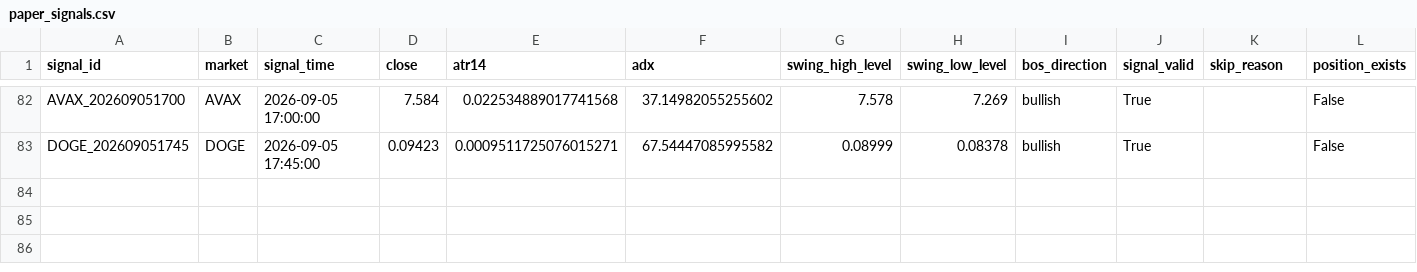
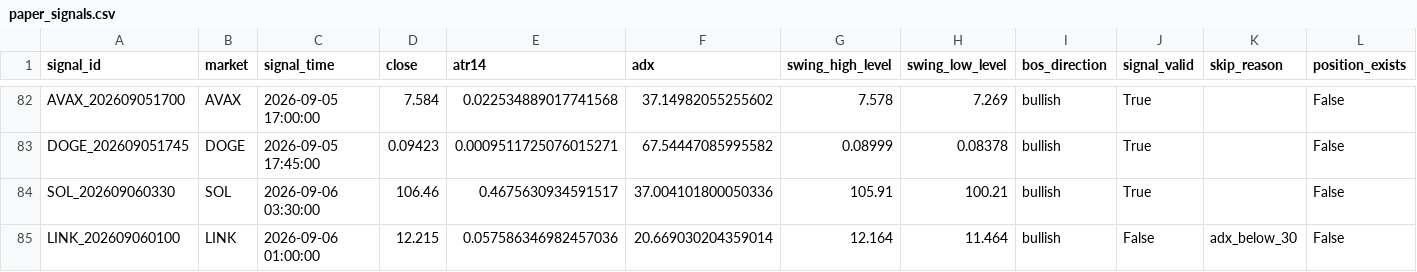
Before and after one commit to BziizB/biAN, a CSV file: paper_trading/paper_signals.csv, drawn as a sheet; only a part is shown, gaps mark what is left out; the diff names each change by its address in the sheet, - before the commit and + after, or states it on an @@ line.

```diff
--- a/paper_trading/paper_signals.csv
+++ b/paper_trading/paper_signals.csv
+row 84: SOL_202609060330 | SOL | 2026-09-06 03:30:00 | 106.46 | 0.4675630934591517 | 37.004101800050336 | 105.91 | 100.21 | bullish | True |  | False
+row 85: LINK_202609060100 | LINK | 2026-09-06 01:00:00 | 12.215 | 0.057586346982457036 | 20.669030204359014 | 12.164 | 11.464 | bullish | False | adx_below_30 | False
```
Also changed, not shown: paper_trading/mismatch_report.csv, paper_trading/paper_trades.csv, 2 other files.
